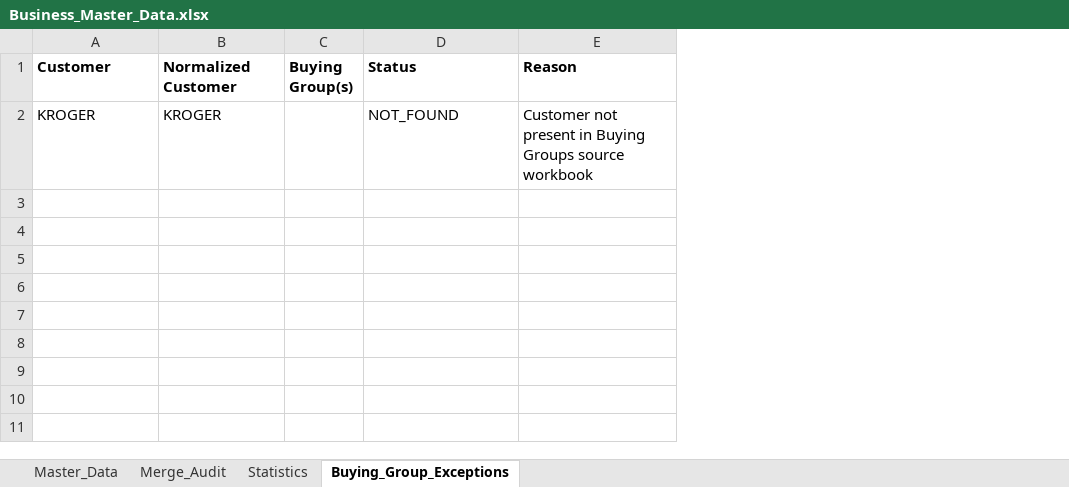
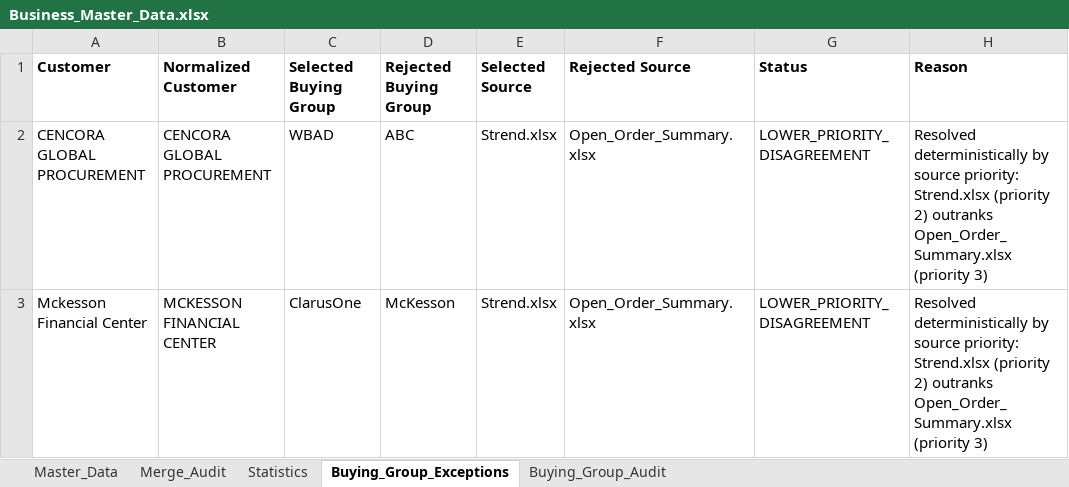
Before and after one commit to jayanthsaik/part1, an Excel workbook: OrderbookAutomation/output/Business_Master_Data.xlsx, sheet Buying_Group_Exceptions, drawn as a sheet; values as stored, in another font and other column widths than the file's, no borders; removed rows and columns are numbered as before the commit, all else as after; the diff names each change by its address in the sheet, - before the commit and + after, or states it on an @@ line.

Commit message:
fixed buying groups issue

```diff
--- a/OrderbookAutomation/output/Business_Master_Data.xlsx (sheet Buying_Group_Exceptions)
+++ b/OrderbookAutomation/output/Business_Master_Data.xlsx (sheet Buying_Group_Exceptions)
+sheet tab: Buying_Group_Audit
-column C (Buying Group(s)), empty
+column C (Selected Buying Group), empty
+column D (Rejected Buying Group), empty
+column E (Selected Source), empty
+column F (Rejected Source), empty
-row 2: KROGER | KROGER |  | NOT_FOUND | Customer not present in Buying Groups source workbook
+row 2: CENCORA GLOBAL PROCUREMENT | CENCORA GLOBAL PROCUREMENT | WBAD | ABC | Strend.xlsx | Open_Order_Summary.xlsx | LOWER_PRIORITY_DISAGREEMENT | Resolved deterministically by source priority: Strend.xlsx (priority 2) outranks Open_Order_Summary.xlsx (priority 3)
+row 3: Mckesson Financial Center | MCKESSON FINANCIAL CENTER | ClarusOne | McKesson | Strend.xlsx | Open_Order_Summary.xlsx | LOWER_PRIORITY_DISAGREEMENT | Resolved deterministically by source priority: Strend.xlsx (priority 2) outranks Open_Order_Summary.xlsx (priority 3)
```
Also changed, not shown: sheet Master_Data, sheet Merge_Audit, sheet Statistics, OrderbookAutomation/output/Derived_Data.xlsx, OrderbookAutomation/output/POB.xlsx, 8 other files.
